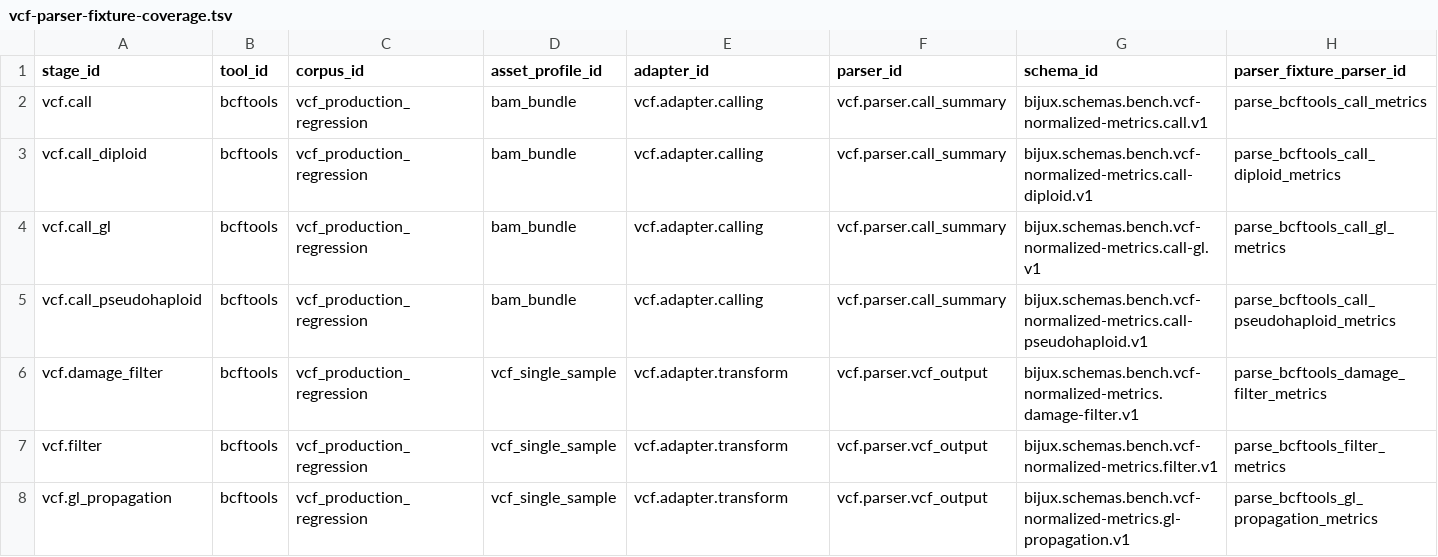
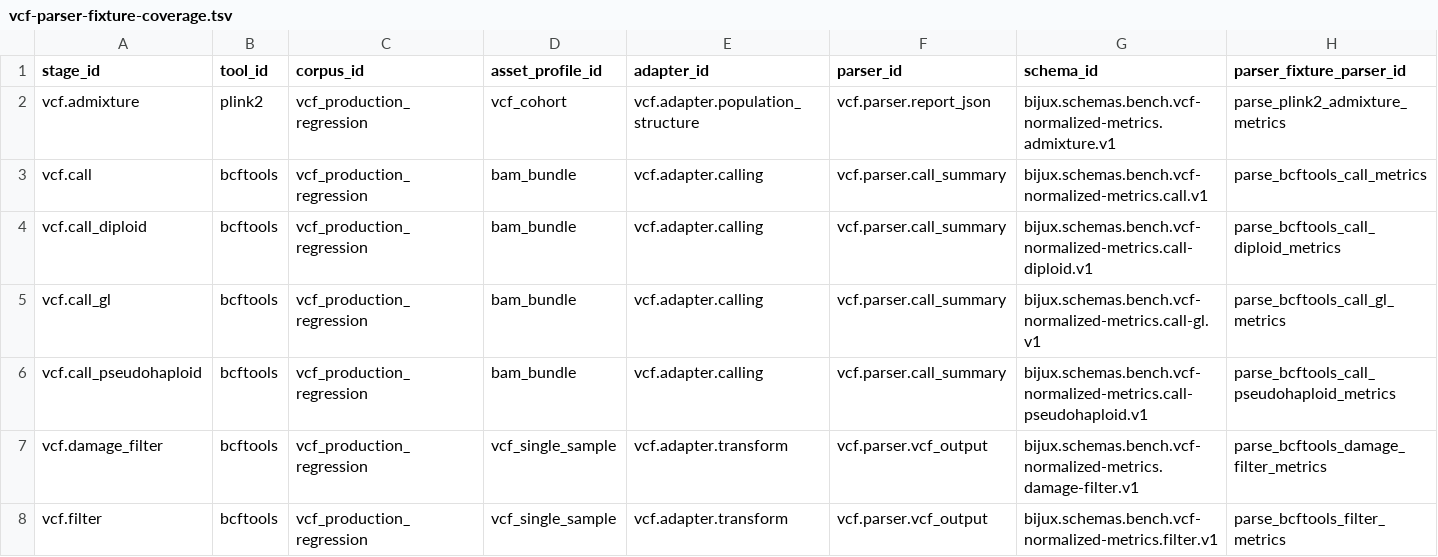
Before and after one commit to bijux/bijux-genomics, a TSV file: benchmarks/readiness/vcf/vcf-parser-fixture-coverage.tsv, drawn as a sheet; only a part is shown; the shorter side is filled out with more unchanged rows; rows hold the shown columns only; the diff names each change by its address in the sheet, - before the commit and + after, or states it on an @@ line.

Commit message:
chore(vcf-readiness): publish direct readiness artifacts

```diff
--- a/benchmarks/readiness/vcf/vcf-parser-fixture-coverage.tsv
+++ b/benchmarks/readiness/vcf/vcf-parser-fixture-coverage.tsv
+row 2: vcf.admixture | plink2 | vcf_production_regression | vcf_cohort | vcf.adapter.population_structure | vcf.parser.report_json | bijux.schemas.bench.vcf-normalized-metrics.admixture.v1 | parse_plink2_admixture_metrics
```
Also changed, not shown: benchmarks/readiness/vcf-adapter-output-coverage.tsv, benchmarks/readiness/vcf-expected-benchmark-results.tsv, 14 other files.
